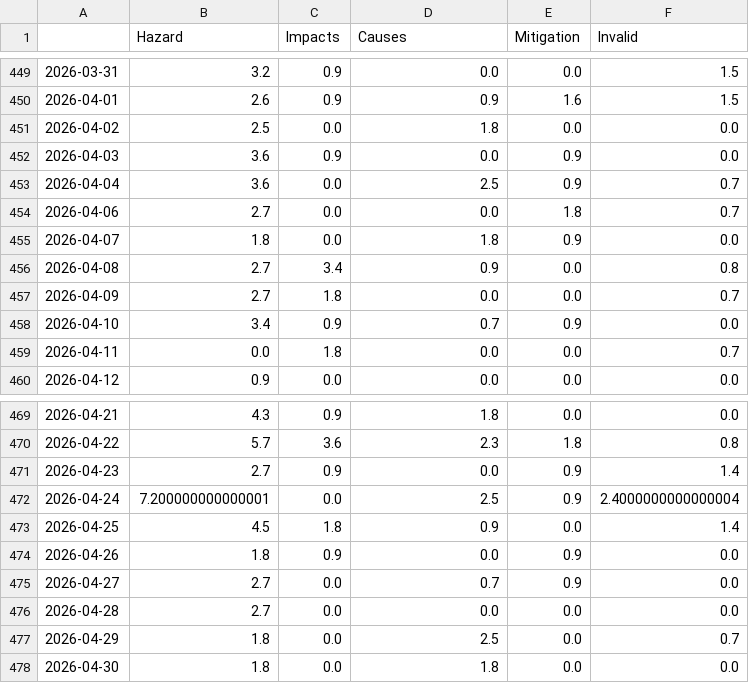
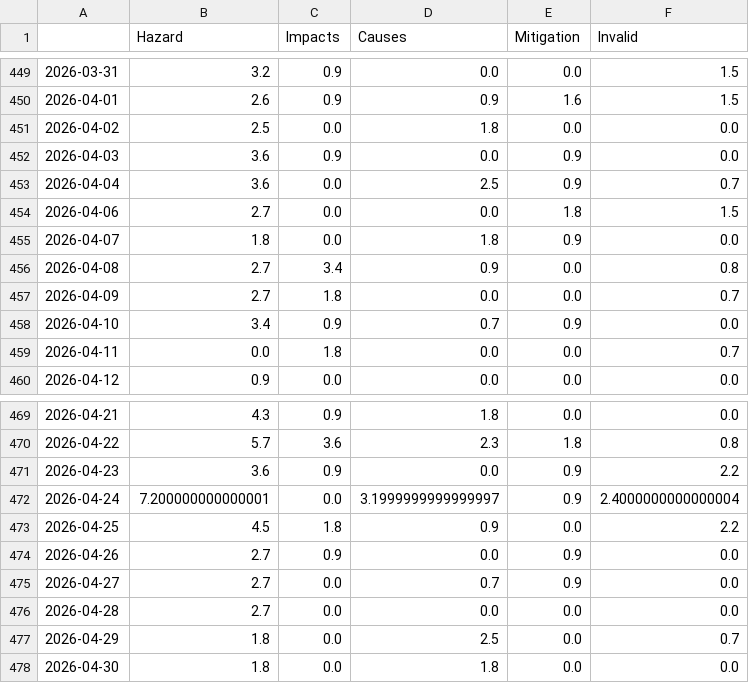
Before and after one commit to magaliekathrin-news/wildFire, a CSV file: csv/topics_date.csv, drawn as a sheet; only a part is shown, gaps mark what is left out.

```diff
--- a/csv/topics_date.csv
+++ b/csv/topics_date.csv
@@ -453,3 +453,3 @@
 2026-04-04,3.6,0.0,2.5,0.9,0.7
-2026-04-06,2.7,0.0,0.0,1.8,0.7
+2026-04-06,2.7,0.0,0.0,1.8,1.5
 2026-04-07,1.8,0.0,1.8,0.9,0.0
@@ -470,6 +470,6 @@
 2026-04-22,5.7,3.6,2.3,1.8,0.8
-2026-04-23,2.7,0.9,0.0,0.9,1.4
-2026-04-24,7.200000000000001,0.0,2.5,0.9,2.4000000000000004
-2026-04-25,4.5,1.8,0.9,0.0,1.4
-2026-04-26,1.8,0.9,0.0,0.9,0.0
+2026-04-23,3.6,0.9,0.0,0.9,2.2
+2026-04-24,7.200000000000001,0.0,3.1999999999999997,0.9,2.4000000000000004
+2026-04-25,4.5,1.8,0.9,0.0,2.2
+2026-04-26,2.7,0.9,0.0,0.9,0.0
 2026-04-27,2.7,0.0,0.7,0.9,0.0
```
Also changed, not shown: 4 other files.
